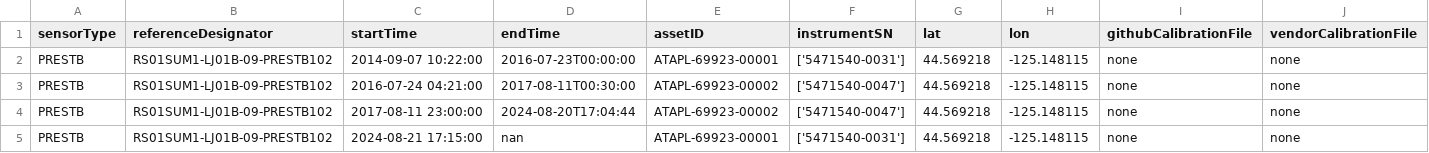
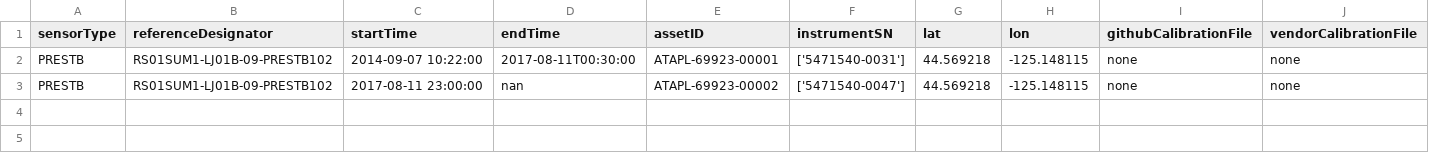
Before and after one commit to OOI-CabledArray/deployments, a CSV file: PRESTB_deployments.csv, drawn as a sheet.

Commit message:
Add files via upload

```diff
--- a/PRESTB_deployments.csv
+++ b/PRESTB_deployments.csv
@@ -1,5 +1,3 @@
 sensorType,referenceDesignator,startTime,endTime,assetID,instrumentSN,lat,lon,githubCalibrationFile,vendorCalibrationFile
-PRESTB,RS01SUM1-LJ01B-09-PRESTB102,2014-09-07 10:22:00,2016-07-23T00:00:00,ATAPL-69923-00001,"['5471540-0031']",44.569218,-125.148115,none,none
-PRESTB,RS01SUM1-LJ01B-09-PRESTB102,2016-07-24 04:21:00,2017-08-11T00:30:00,ATAPL-69923-00002,"['5471540-0047']",44.569218,-125.148115,none,none
-PRESTB,RS01SUM1-LJ01B-09-PRESTB102,2017-08-11 23:00:00,2024-08-20T17:04:44,ATAPL-69923-00002,"['5471540-0047']",44.569218,-125.148115,none,none
-PRESTB,RS01SUM1-LJ01B-09-PRESTB102,2024-08-21 17:15:00,nan,ATAPL-69923-00001,"['5471540-0031']",44.569218,-125.148115,none,none
+PRESTB,RS01SUM1-LJ01B-09-PRESTB102,2014-09-07 10:22:00,2017-08-11T00:30:00,ATAPL-69923-00001,"['5471540-0031']",44.569218,-125.148115,none,none
+PRESTB,RS01SUM1-LJ01B-09-PRESTB102,2017-08-11 23:00:00,nan,ATAPL-69923-00002,"['5471540-0047']",44.569218,-125.148115,none,none
```
